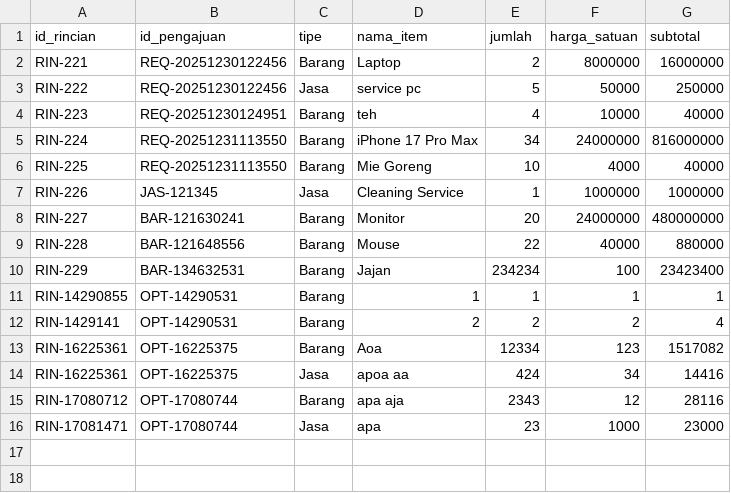
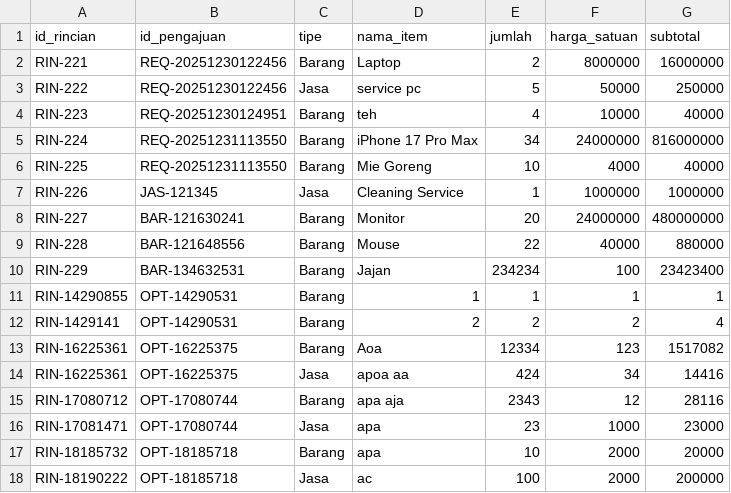
Before and after one commit to raphreezal/fundgate-app, a CSV file: data/rincian_pengajuan.csv, drawn as a sheet.

```diff
--- a/data/rincian_pengajuan.csv
+++ b/data/rincian_pengajuan.csv
@@ -16 +16,3 @@ RIN-17080712,OPT-17080744,Barang,apa aja,2343,12,28116
 RIN-17081471,OPT-17080744,Jasa,apa,23,1000,23000
+RIN-18185732,OPT-18185718,Barang,apa,10,2000,20000
+RIN-18190222,OPT-18185718,Jasa,ac,100,2000,200000
```
Also changed, not shown: data/pengajuan.csv, 3 other files.
